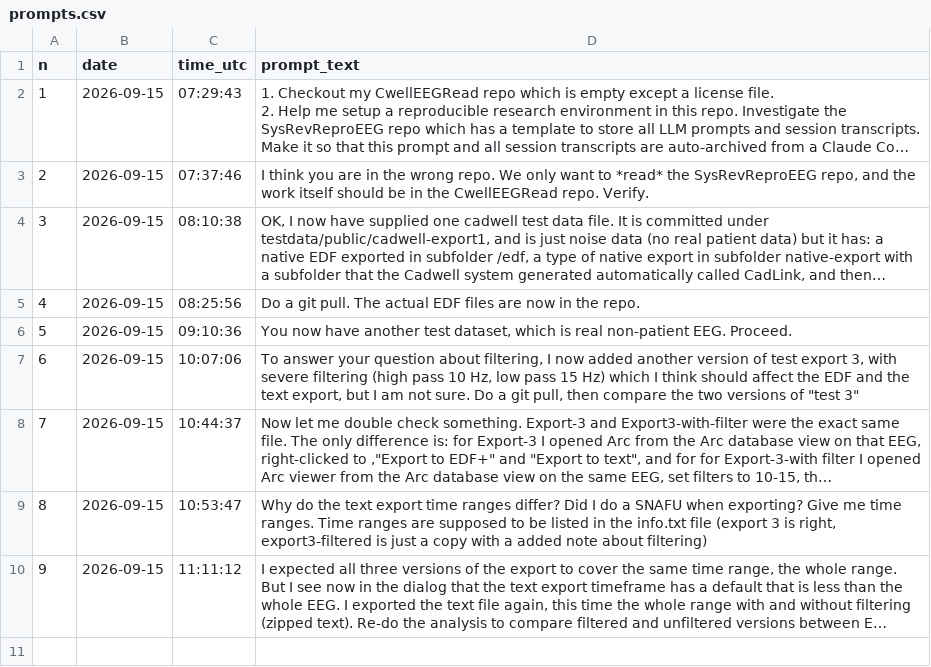
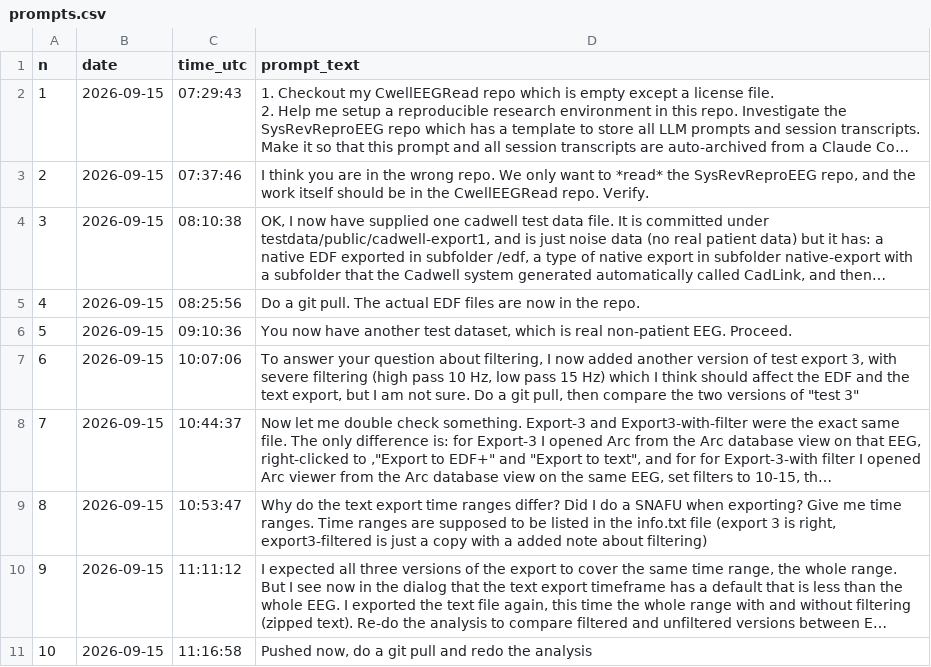
Before and after one commit to janbrogger/CwellEEGRead, a CSV file: llm-logs/adede7d2-9fc1-585c-a838-bea822978308/prompts.csv, drawn as a sheet; long unchanged cells end in …; the diff names each change by its address in the sheet, - before the commit and + after, or states it on an @@ line.

```diff
--- a/llm-logs/adede7d2-9fc1-585c-a838-bea822978308/prompts.csv
+++ b/llm-logs/adede7d2-9fc1-585c-a838-bea822978308/prompts.csv
+row 11: 10 | 2026-09-15 | 11:16:58 | Pushed now, do a git pull and redo the analysis
```
Also changed, not shown: llm-logs/sessions.csv, 4 other files.
